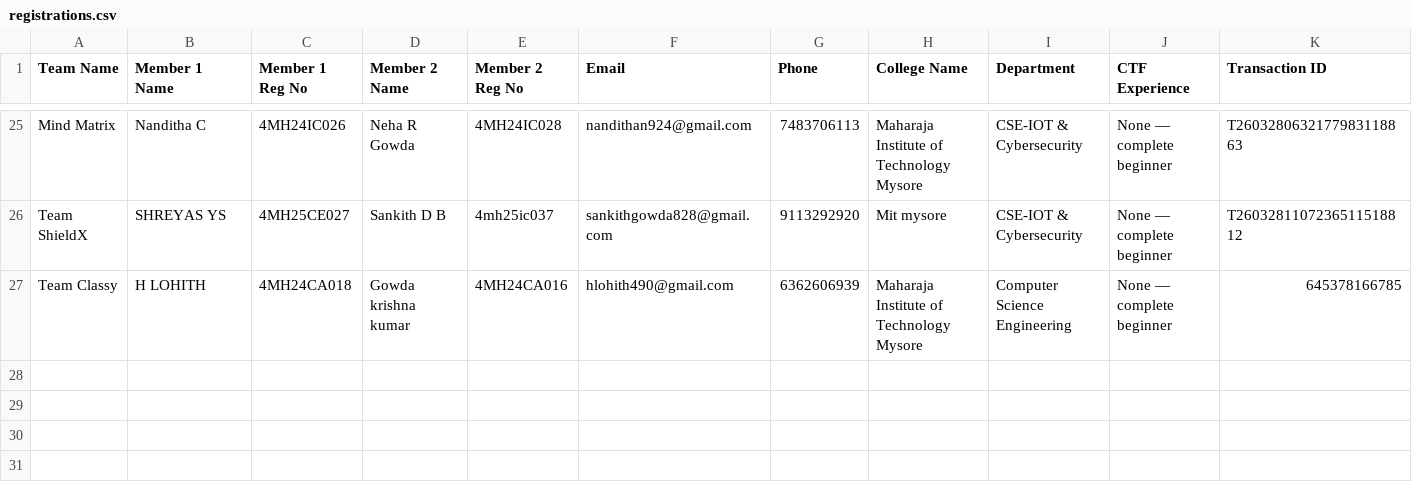
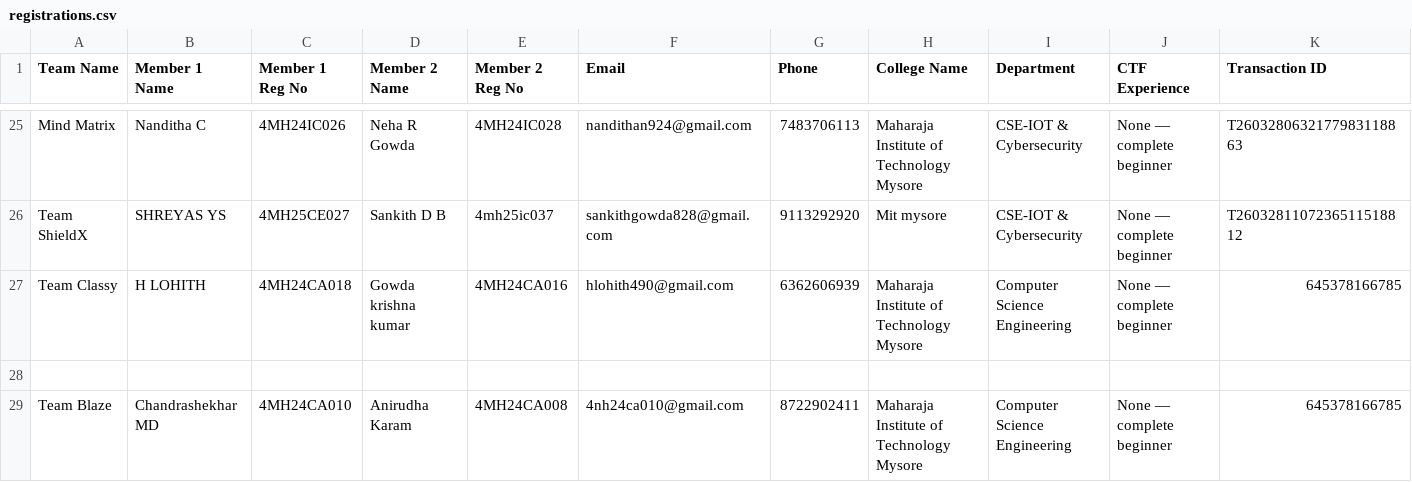
Before and after one commit to Mohammed-Muhaimin/CypherX-Reg-Website, a CSV file: registrations.csv, drawn as a sheet; only a part is shown, gaps mark what is left out; rows hold the shown columns only; the diff names each change by its address in the sheet, - before the commit and + after, or states it on an @@ line.

Commit message:
New Registration: Team Blaze

```diff
--- a/registrations.csv
+++ b/registrations.csv
+row 28: (empty)
+row 29: Team Blaze | Chandrashekhar MD | 4MH24CA010 | Anirudha Karam | 4MH24CA008 | 4nh24ca010@gmail.com | 8722902411 | Maharaja Institute of Technology Mysore | Computer Science Engineering | None — complete beginner | 645378166785
```
